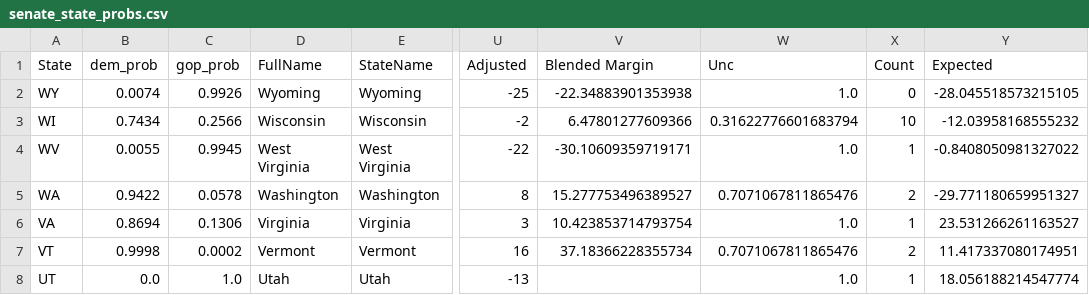
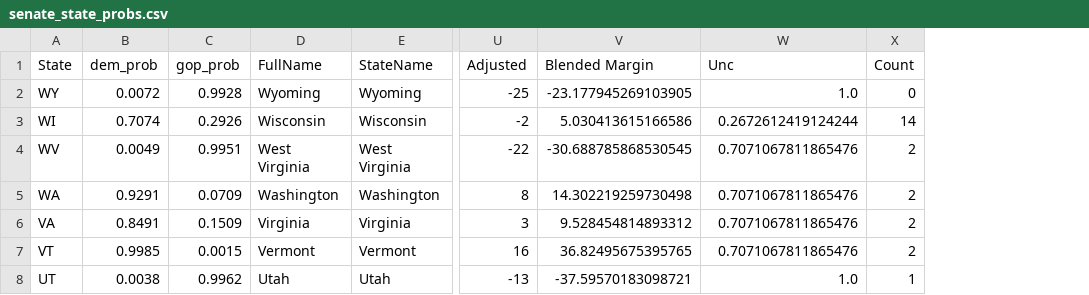
Before and after one commit to djrubio2/polls, a CSV file: senate_state_probs.csv, drawn as a sheet; only a part is shown, gaps mark what is left out; the diff covers the shown part only; the diff names each change by its address in the sheet, - before the commit and + after, or states it on an @@ line.

```diff
--- a/senate_state_probs.csv
+++ b/senate_state_probs.csv
-column Y (Expected), rows 2-8: -28.045518573215105 | -12.03958168555232 | -0.8408050981327022 | -29.771180659951327 | 23.531266261163527 | 11.417337080174951 | 18.056188214547774
-B2 (dem_prob): 0.0074
+B2 (dem_prob): 0.0072
-C2 (gop_prob): 0.9926
+C2 (gop_prob): 0.9928
-V2 (Blended Margin): -22.34883901353938
+V2 (Blended Margin): -23.177945269103905
-B3 (dem_prob): 0.7434
+B3 (dem_prob): 0.7074
-C3 (gop_prob): 0.2566
+C3 (gop_prob): 0.2926
-V3 (Blended Margin): 6.47801277609366
+V3 (Blended Margin): 5.030413615166586
-W3 (Unc): 0.31622776601683794
+W3 (Unc): 0.2672612419124244
-X3 (Count): 10
+X3 (Count): 14
-B4 (dem_prob): 0.0055
+B4 (dem_prob): 0.0049
-C4 (gop_prob): 0.9945
+C4 (gop_prob): 0.9951
-V4 (Blended Margin): -30.10609359719171
+V4 (Blended Margin): -30.688785868530545
-W4 (Unc): 1.0
+W4 (Unc): 0.7071067811865476
-X4 (Count): 1
+X4 (Count): 2
-B5 (dem_prob): 0.9422
+B5 (dem_prob): 0.9291
-C5 (gop_prob): 0.0578
+C5 (gop_prob): 0.0709
-V5 (Blended Margin): 15.277753496389527
+V5 (Blended Margin): 14.302219259730498
-B6 (dem_prob): 0.8694
+B6 (dem_prob): 0.8491
-C6 (gop_prob): 0.1306
+C6 (gop_prob): 0.1509
-V6 (Blended Margin): 10.423853714793754
+V6 (Blended Margin): 9.528454814893312
-W6 (Unc): 1.0
+W6 (Unc): 0.7071067811865476
-X6 (Count): 1
+X6 (Count): 2
-B7 (dem_prob): 0.9998
+B7 (dem_prob): 0.9985
-C7 (gop_prob): 0.0002
+C7 (gop_prob): 0.0015
-V7 (Blended Margin): 37.18366228355734
+V7 (Blended Margin): 36.82495675395765
-B8 (dem_prob): 0.0
+B8 (dem_prob): 0.0038
-C8 (gop_prob): 1.0
+C8 (gop_prob): 0.9962
-V8 (Blended Margin): (empty)
+V8 (Blended Margin): -37.59570183098721
```
Also changed, not shown: 112 edited cells elsewhere in this file, output.csv, pollingavg.csv, 9 other files.
